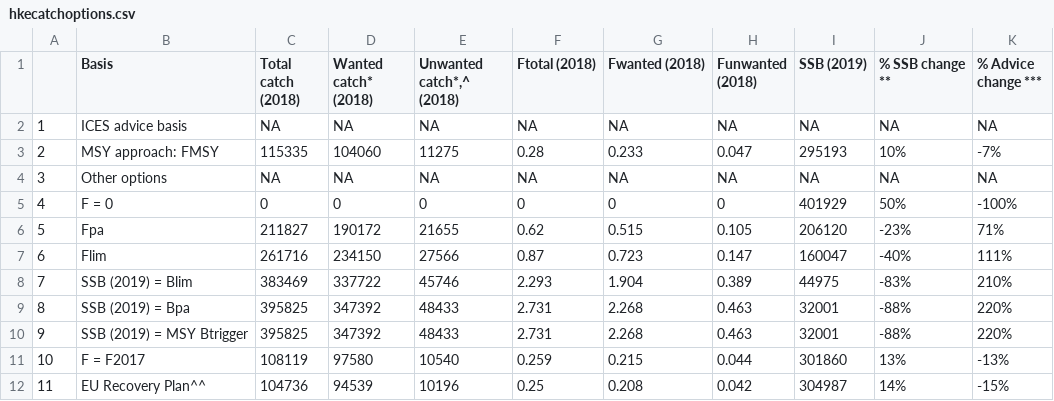
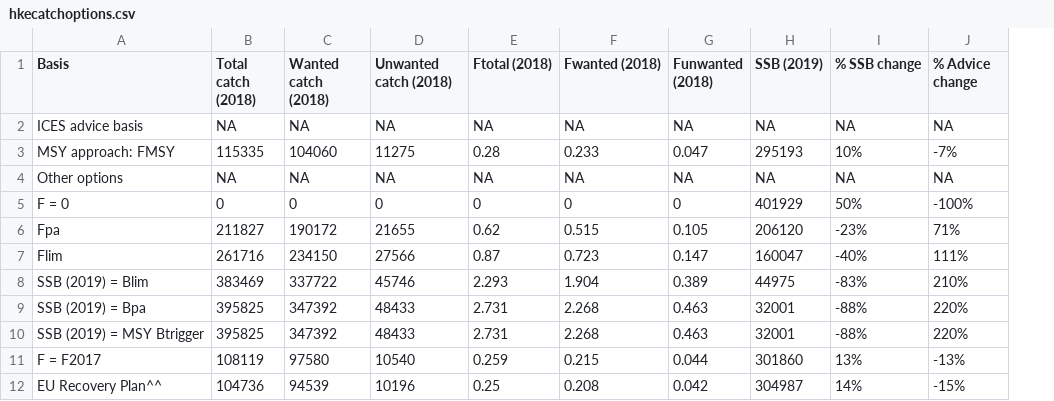
Before and after one commit to ices-tools-dev/VISA_tool, a CSV file: Data/hke/hkecatchoptions.csv, drawn as a sheet; removed rows and columns are numbered as before the commit, all else as after; the diff names each change by its address in the sheet, - before the commit and + after, or states it on an @@ line.

Commit message:
Tables in place, sag figure ok, catchoptions figure versions

```diff
--- a/Data/hke/hkecatchoptions.csv
+++ b/Data/hke/hkecatchoptions.csv
-column A, rows 2-12: 1 | 2 | 3 | 4 | 5 | 6 | 7 | 8 | 9 | 10 | 11
-C1: Wanted catch* (2018)
+C1: Wanted catch (2018)
-D1: Unwanted catch*,^ (2018)
+D1: Unwanted catch (2018)
-I1: % SSB change **
+I1: % SSB change
-J1: % Advice change ***
+J1: % Advice change
```
Also changed, not shown: 9 other files.
